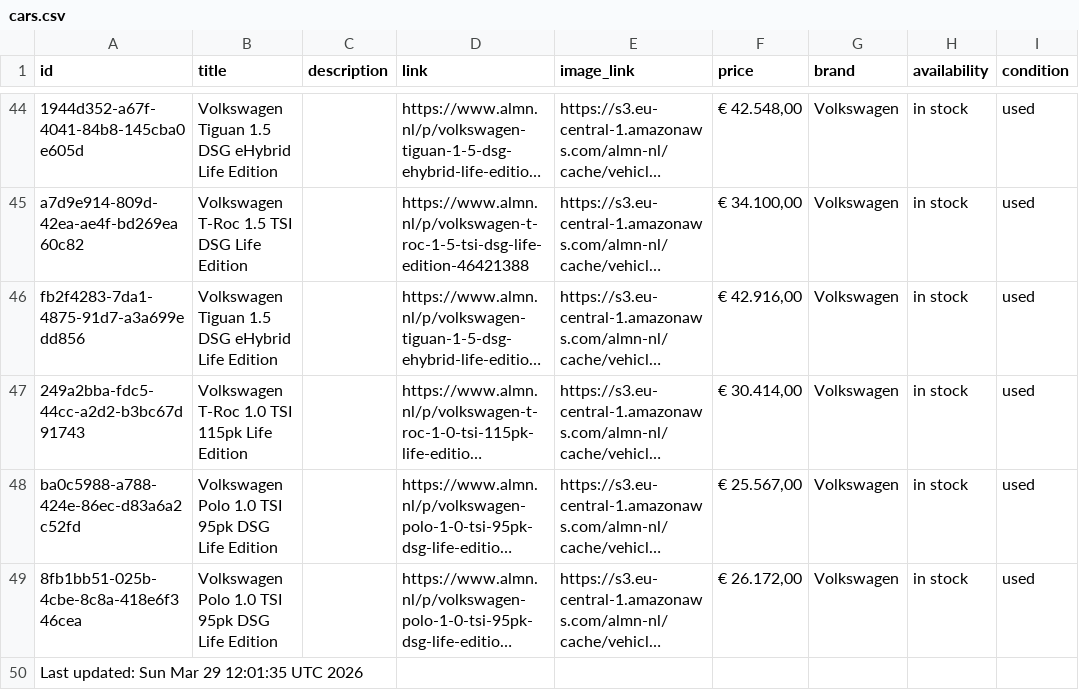
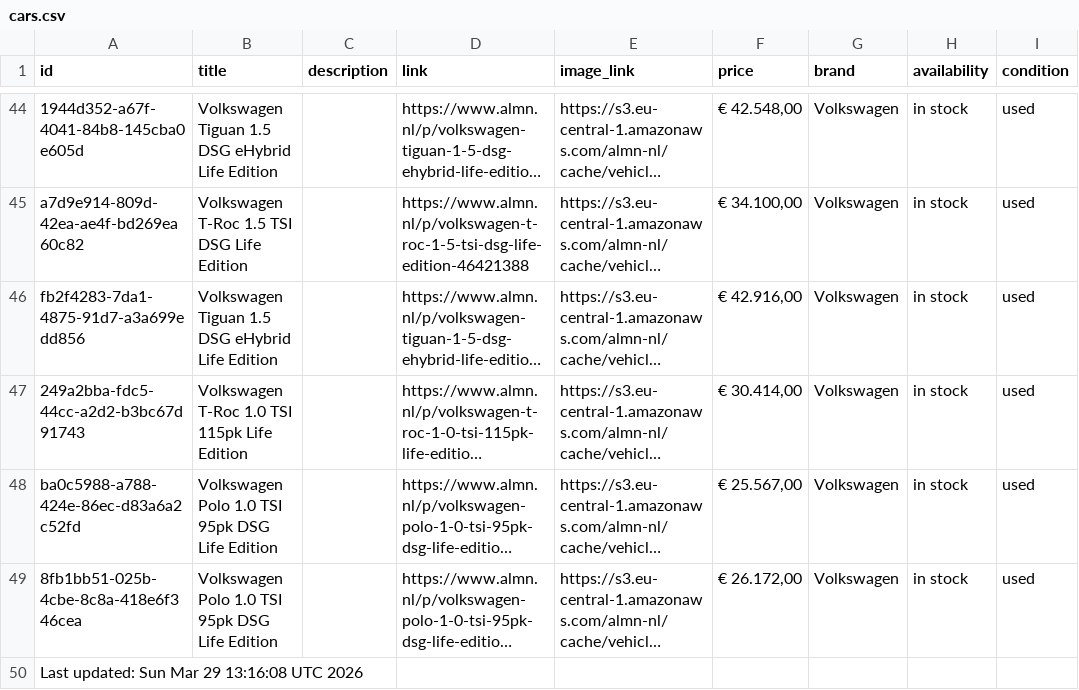
Before and after one commit to maxmovesmarketing/almn_zl, a CSV file: cars.csv, drawn as a sheet; only a part is shown, gaps mark what is left out; long unchanged cells end in …; the diff names each change by its address in the sheet, - before the commit and + after, or states it on an @@ line.

```diff
--- a/cars.csv
+++ b/cars.csv
-A50 (id): Last updated: Sun Mar 29 12:01:35 UTC 2026
+A50 (id): Last updated: Sun Mar 29 13:16:08 UTC 2026
```
